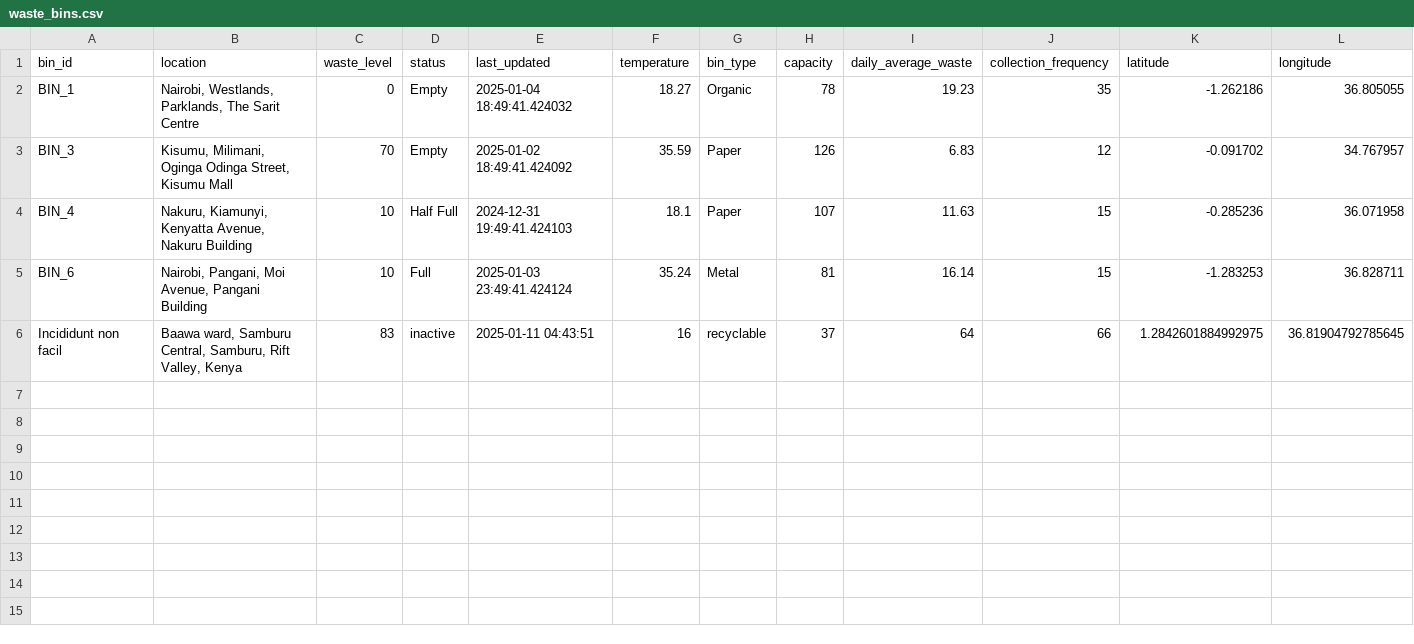
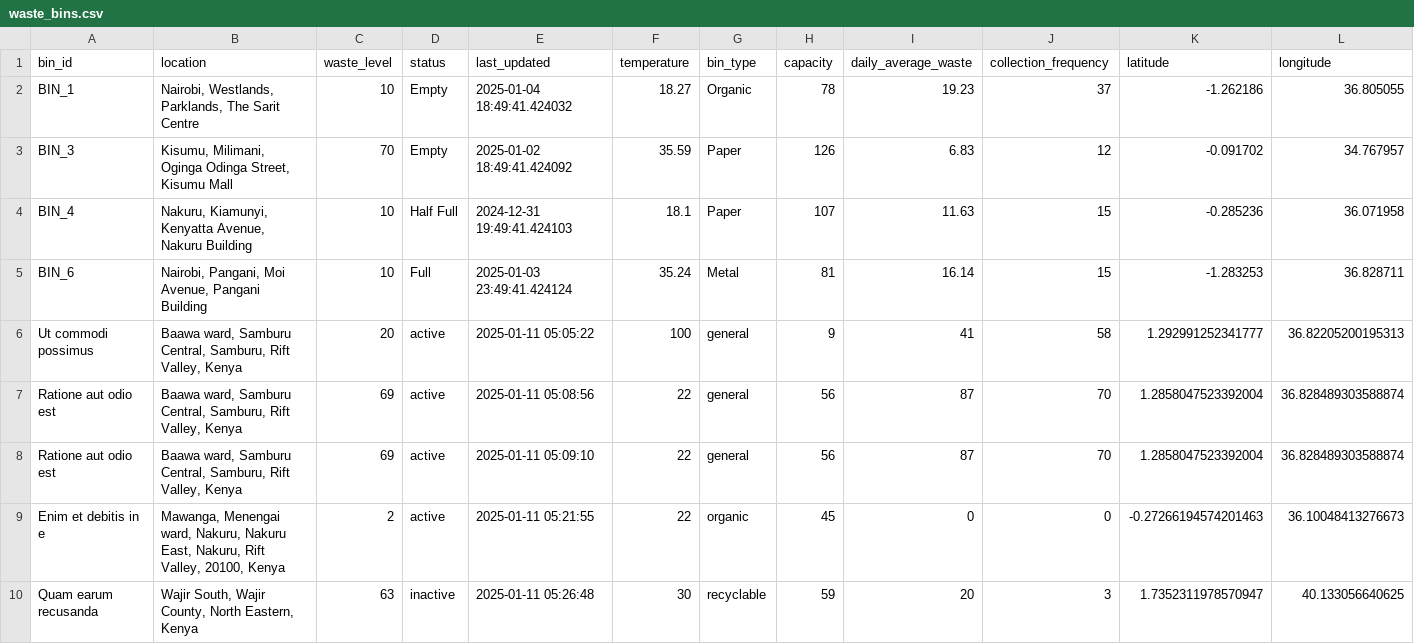
Before and after one commit to Clifford537/binmanageIoT, a CSV file: data/waste_bins.csv, drawn as a sheet; only a part is shown; removed rows and columns are numbered as before the commit, all else as after; rows hold the shown columns only; the diff names each change by its address in the sheet, - before the commit and + after, or states it on an @@ line.

```diff
--- a/data/waste_bins.csv
+++ b/data/waste_bins.csv
-C2 (waste_level): 0
+C2 (waste_level): 10
-J2 (collection_frequency): 35
+J2 (collection_frequency): 37
-row 6: Incididunt non facil | Baawa ward, Samburu Central, Samburu, Rift Valley, Kenya | 83 | inactive | 2025-01-11 04:43:51 | 16 | recyclable | 37 | 64 | 66 | 1.2842601884992975 | 36.81904792785645
+row 6: Ut commodi possimus | Baawa ward, Samburu Central, Samburu, Rift Valley, Kenya | 20 | active | 2025-01-11 05:05:22 | 100 | general | 9 | 41 | 58 | 1.292991252341777 | 36.82205200195313
+row 7: Ratione aut odio est | Baawa ward, Samburu Central, Samburu, Rift Valley, Kenya | 69 | active | 2025-01-11 05:08:56 | 22 | general | 56 | 87 | 70 | 1.2858047523392004 | 36.828489303588874
+row 8: Ratione aut odio est | Baawa ward, Samburu Central, Samburu, Rift Valley, Kenya | 69 | active | 2025-01-11 05:09:10 | 22 | general | 56 | 87 | 70 | 1.2858047523392004 | 36.828489303588874
+row 9: Enim et debitis in e | Mawanga, Menengai ward, Nakuru, Nakuru East, Nakuru, Rift Valley, 20100, Kenya | 2 | active | 2025-01-11 05:21:55 | 22 | organic | 45 | 0 | 0 | -0.27266194574201463 | 36.10048413276673
+row 10: Quam earum recusanda | Wajir South, Wajir County, North Eastern, Kenya | 63 | inactive | 2025-01-11 05:26:48 | 30 | recyclable | 59 | 20 | 3 | 1.7352311978570947 | 40.133056640625
```
Also changed, not shown: 5 other files.
